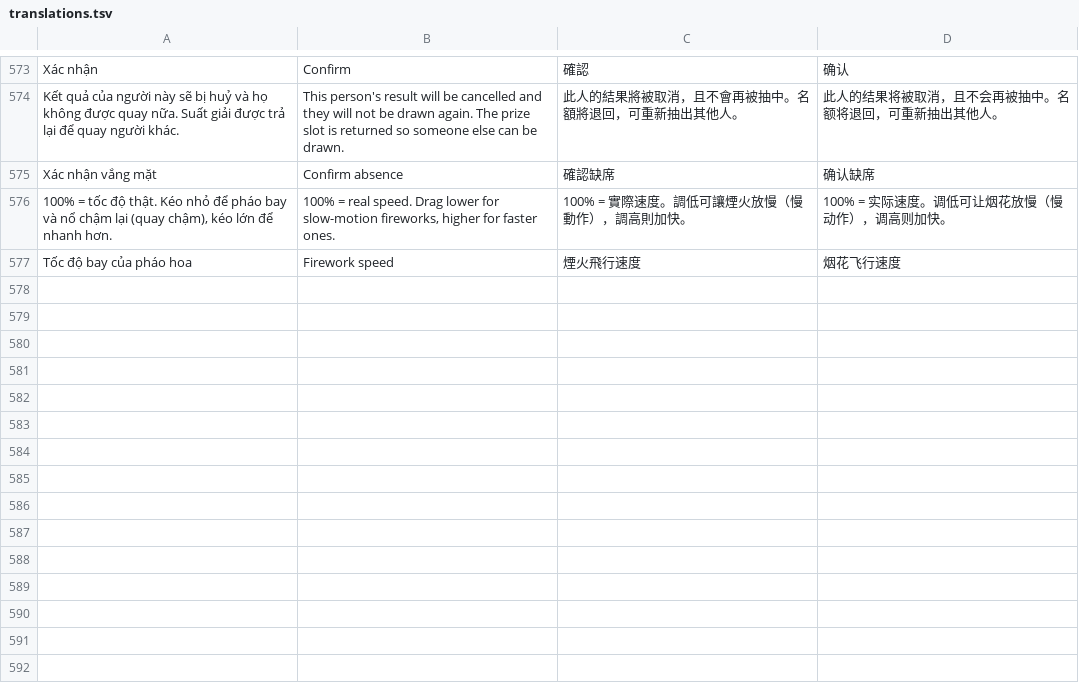
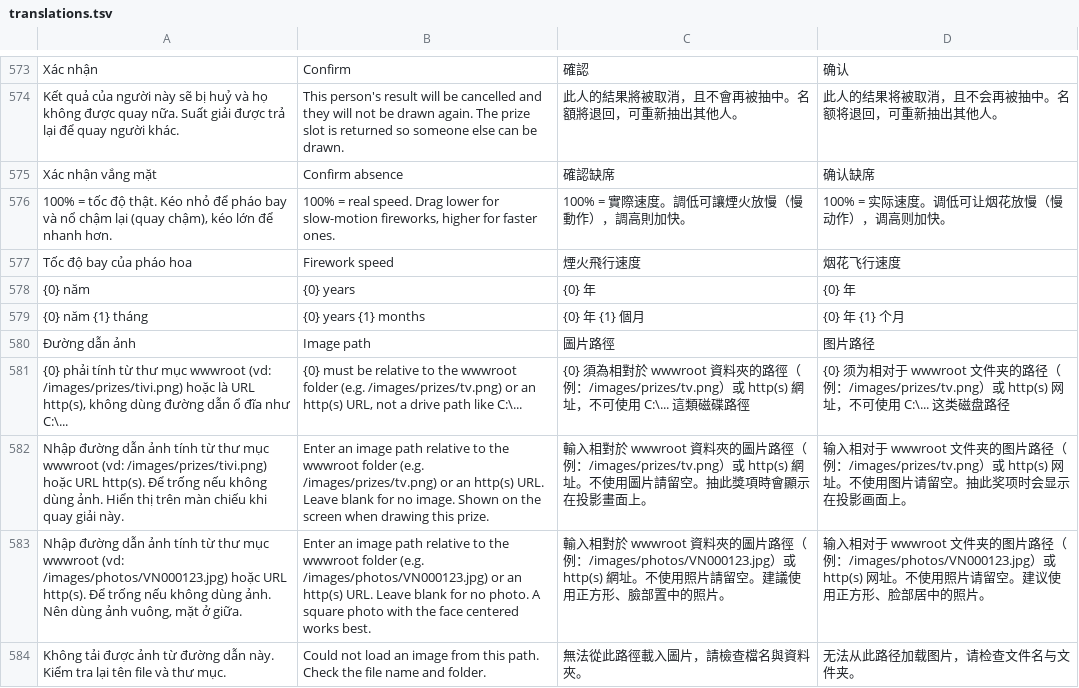
Before and after one commit to phanvanthanh120195-hub/QuayThuongLotes, a TSV file: LuckyDraw/LuckyDraw.Web/Resources/translations.tsv, drawn as a sheet; only a part is shown, gaps mark what is left out; the diff names each change by its address in the sheet, - before the commit and + after, or states it on an @@ line.

Commit message:
đổi tháng thành năm + tháng

```diff
--- a/LuckyDraw/LuckyDraw.Web/Resources/translations.tsv
+++ b/LuckyDraw/LuckyDraw.Web/Resources/translations.tsv
+row 578: {0} năm | {0} years | {0} 年 | {0} 年
+row 579: {0} năm {1} tháng | {0} years {1} months | {0} 年 {1} 個月 | {0} 年 {1} 个月
+row 580: Đường dẫn ảnh | Image path | 圖片路徑 | 图片路径
+row 581: {0} phải tính từ thư mục wwwroot (vd: /images/prizes/tivi.png) hoặc là URL http(s), không dùng đường dẫn ổ đĩa như C:\... | {0} must be relative to the wwwroot folder (e.g. /images/prizes/tv.png) or an http(s) URL, not a drive path like C:\... | {0} 須為相對於 wwwroot 資料夾的路徑（例：/images/prizes/tv.png）或 http(s) 網址，不可使用 C:\... 這類磁碟路徑 | {0} 须为相对于 wwwroot 文件夹的路径（例：/images/prizes/tv.png）或 http(s) 网址，不可使用 C:\... 这类磁盘路径
+row 582: Nhập đường dẫn ảnh tính từ thư mục wwwroot (vd: /images/prizes/tivi.png) hoặc URL http(s). Để trống nếu không dùng ảnh. Hiển thị trên màn chiếu khi quay giải này. | Enter an image path relative to the wwwroot folder (e.g. /images/prizes/tv.png) or an http(s) URL. Leave blank for no image. Shown on the screen when drawing this prize. | 輸入相對於 wwwroot 資料夾的圖片路徑（例：/images/prizes/tv.png）或 http(s) 網址。不使用圖片請留空。抽此獎項時會顯示在投影畫面上。 | 输入相对于 wwwroot 文件夹的图片路径（例：/images/prizes/tv.png）或 http(s) 网址。不使用图片请留空。抽此奖项时会显示在投影画面上。
+row 583: Nhập đường dẫn ảnh tính từ thư mục wwwroot (vd: /images/photos/VN000123.jpg) hoặc URL http(s). Để trống nếu không dùng ảnh. Nên dùng ảnh vuông, mặt ở giữa. | Enter an image path relative to the wwwroot folder (e.g. /images/photos/VN000123.jpg) or an http(s) URL. Leave blank for no photo. A square photo with the face centered works best. | 輸入相對於 wwwroot 資料夾的圖片路徑（例：/images/photos/VN000123.jpg）或 http(s) 網址。不使用照片請留空。建議使用正方形、臉部置中的照片。 | 输入相对于 wwwroot 文件夹的图片路径（例：/images/photos/VN000123.jpg）或 http(s) 网址。不使用照片请留空。建议使用正方形、脸部居中的照片。
+row 584: Không tải được ảnh từ đường dẫn này. Kiểm tra lại tên file và thư mục. | Could not load an image from this path. Check the file name and folder. | 無法從此路徑載入圖片，請檢查檔名與資料夾。 | 无法从此路径加载图片，请检查文件名与文件夹。
```
Also changed, not shown: 18 other files.
